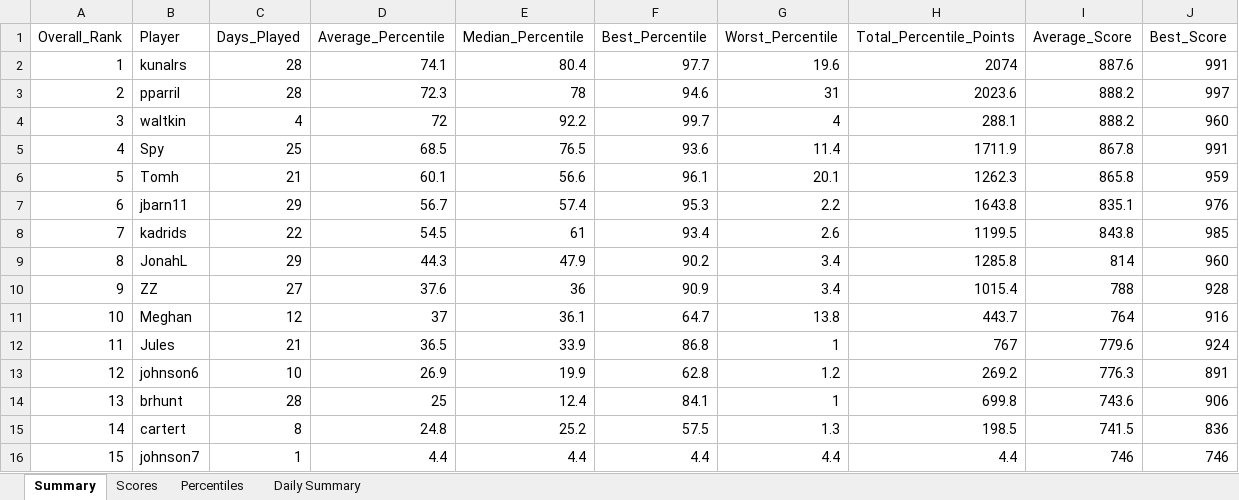
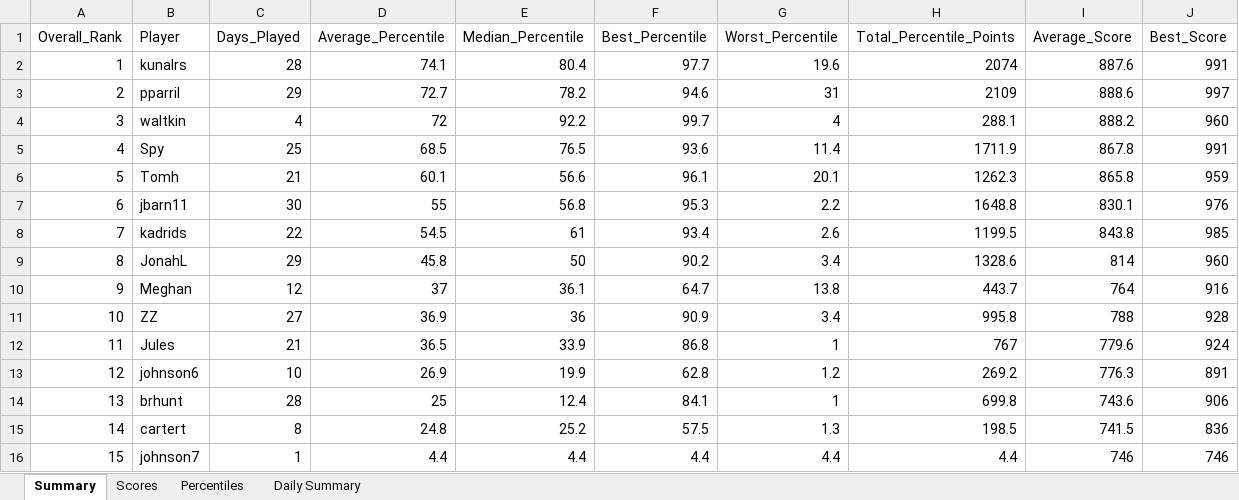
Before and after one commit to thenehan2442/geosport, an Excel workbook: geosports_history.xlsx, sheet Summary, drawn as a sheet; values as stored, in another font and other column widths than the file's, no borders; removed rows and columns are numbered as before the commit, all else as after; the diff names each change by its address in the sheet, - before the commit and + after, or states it on an @@ line.

Commit message:
Auto-update league data Fri 10/02/2026  9:51:18.42

```diff
--- a/geosports_history.xlsx (sheet Summary)
+++ b/geosports_history.xlsx (sheet Summary)
-C3 (Days_Played): 28
+C3 (Days_Played): 29
-D3 (Average_Percentile): 72.3
+D3 (Average_Percentile): 72.7
-E3 (Median_Percentile): 78
+E3 (Median_Percentile): 78.2
-H3 (Total_Percentile_Points): 2023.6
+H3 (Total_Percentile_Points): 2109
-I3 (Average_Score): 888.2
+I3 (Average_Score): 888.6
-C7 (Days_Played): 29
+C7 (Days_Played): 30
-D7 (Average_Percentile): 56.7
+D7 (Average_Percentile): 55
-E7 (Median_Percentile): 57.4
+E7 (Median_Percentile): 56.8
-H7 (Total_Percentile_Points): 1643.8
+H7 (Total_Percentile_Points): 1648.8
-I7 (Average_Score): 835.1
+I7 (Average_Score): 830.1
-D9 (Average_Percentile): 44.3
+D9 (Average_Percentile): 45.8
-E9 (Median_Percentile): 47.9
+E9 (Median_Percentile): 50
-H9 (Total_Percentile_Points): 1285.8
+H9 (Total_Percentile_Points): 1328.6
-row 10: 9 | ZZ | 27 | 37.6 | 36 | 90.9 | 3.4 | 1015.4 | 788 | 928
-A10 (Overall_Rank): 10
+A10 (Overall_Rank): 9
+row 11: 10 | ZZ | 27 | 36.9 | 36 | 90.9 | 3.4 | 995.8 | 788 | 928
```
Also changed, not shown: sheet Daily Summary, sheet Percentiles, sheet Scores.
